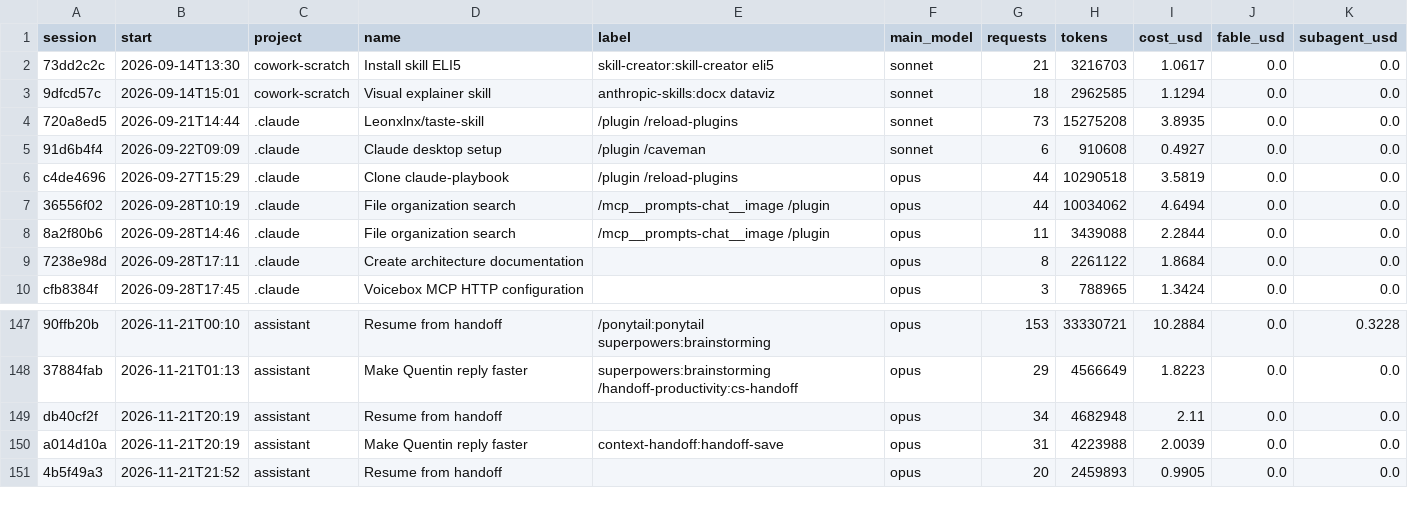
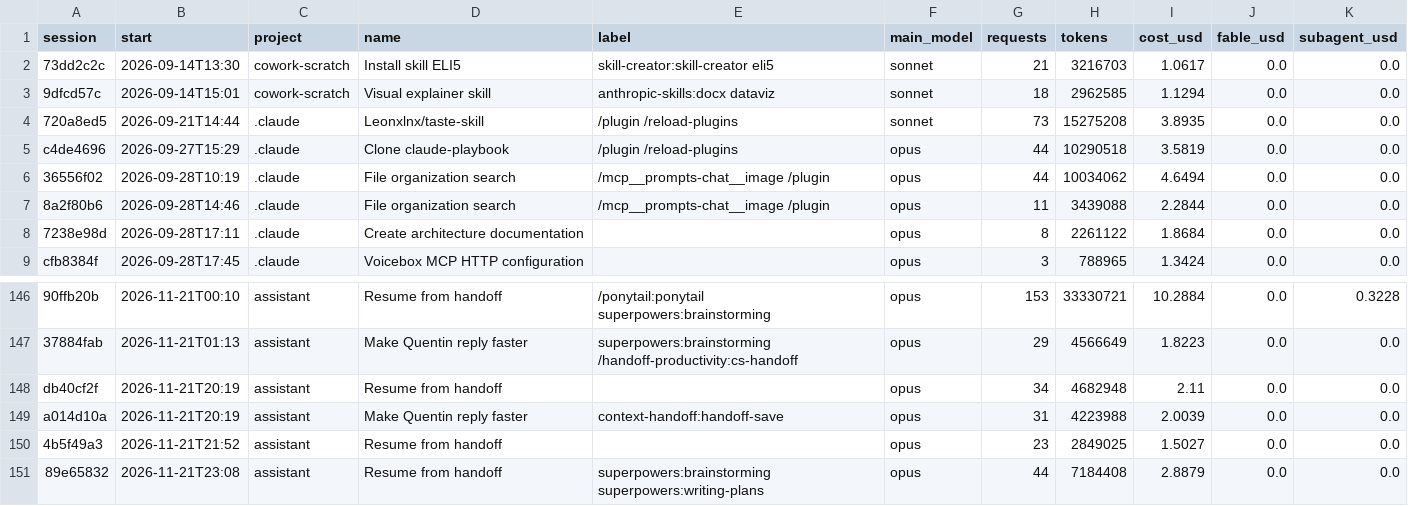
Before and after one commit to Baskers1/claude-usage-data, a CSV file: sessions.csv, drawn as a sheet; only a part is shown, gaps mark what is left out.

```diff
--- a/sessions.csv
+++ b/sessions.csv
@@ -4,3 +4,2 @@ session,start,project,name,label,main_model,requests,tokens,cost_usd,fable_usd,s
 720a8ed5,2026-09-21T14:44,.claude,Leonxlnx/taste-skill,/plugin /reload-plugins,sonnet,73,15275208,3.8935,0.0,0.0
-91d6b4f4,2026-09-22T09:09,.claude,Claude desktop setup,/plugin /caveman,sonnet,6,910608,0.4927,0.0,0.0
 c4de4696,2026-09-27T15:29,.claude,Clone claude-playbook,/plugin /reload-plugins,opus,44,10290518,3.5819,0.0,0.0
@@ -150,2 +149,3 @@ db40cf2f,2026-11-21T20:19,assistant,Resume from handoff,,opus,34,4682948,2.11,0.
 a014d10a,2026-11-21T20:19,assistant,Make Quentin reply faster,context-handoff:handoff-save,opus,31,4223988,2.0039,0.0,0.0
-4b5f49a3,2026-11-21T21:52,assistant,Resume from handoff,,opus,20,2459893,0.9905,0.0,0.0
+4b5f49a3,2026-11-21T21:52,assistant,Resume from handoff,,opus,23,2849025,1.5027,0.0,0.0
+89e65832,2026-11-21T23:08,assistant,Resume from handoff,superpowers:brainstorming superpowers:writing-plans,opus,44,7184408,2.8879,0.0,0.0
```
Also changed, not shown: usage.csv, 1 other file.
